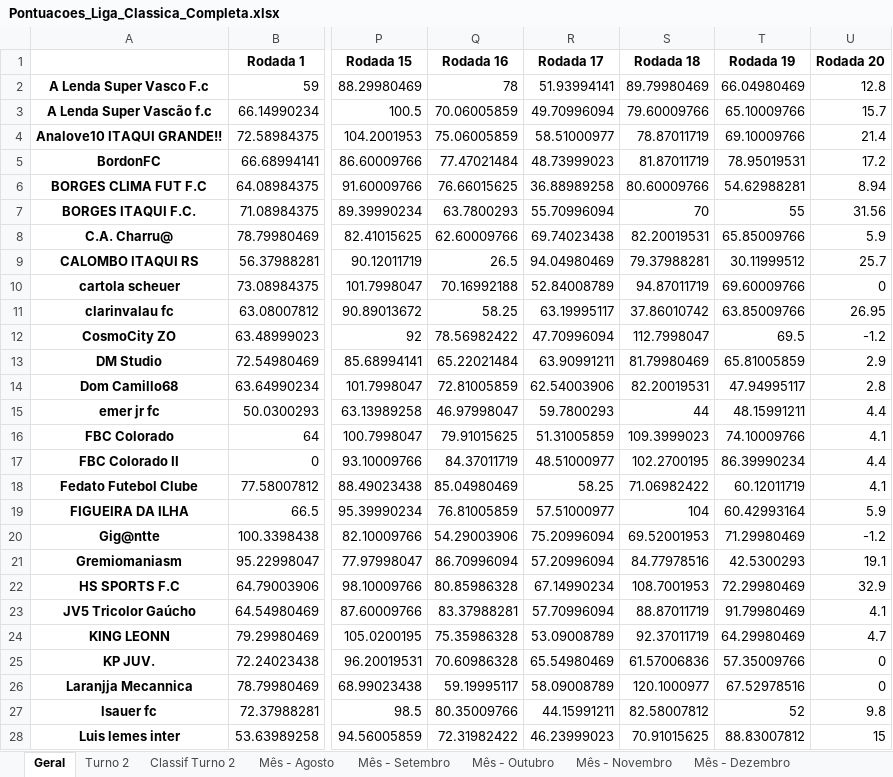
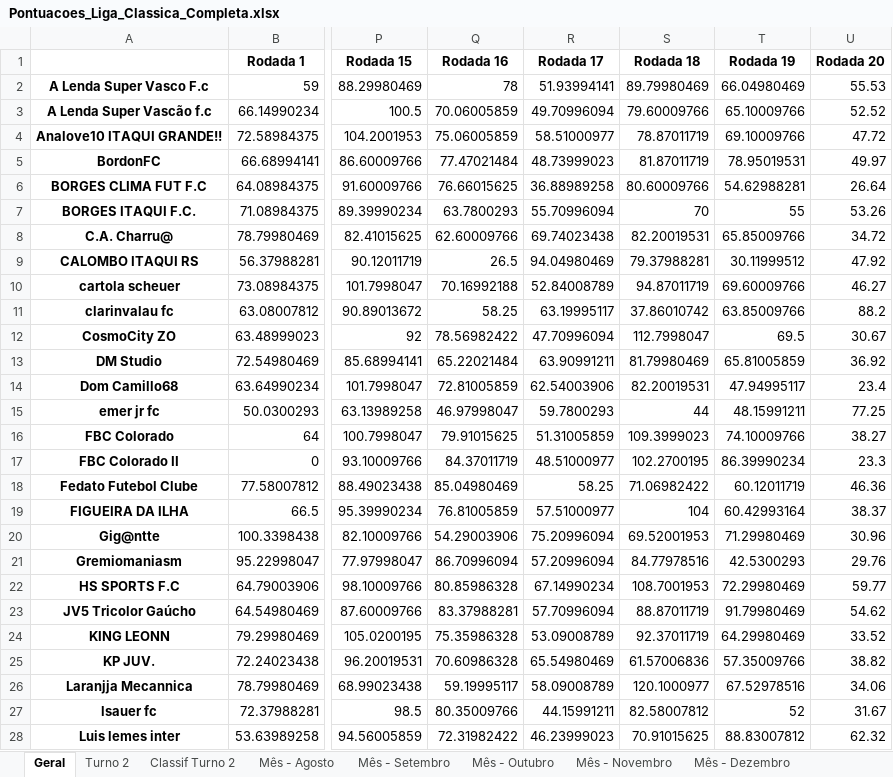
Before and after one commit to FernandoBC23/cartola_fbc_2_turno, an Excel workbook: liga_classica/datasets_liga_classica/Pontuacoes_Liga_Classica_Completa.xlsx, sheet Geral, drawn as a sheet; only a part is shown, gaps mark what is left out; values as stored, in another font and other column widths than the file's, no borders; the diff covers the shown part only; the diff names each change by its address in the sheet, - before the commit and + after, or states it on an @@ line.

```diff
--- a/liga_classica/datasets_liga_classica/Pontuacoes_Liga_Classica_Completa.xlsx (sheet Geral)
+++ b/liga_classica/datasets_liga_classica/Pontuacoes_Liga_Classica_Completa.xlsx (sheet Geral)
-U2 (Rodada 20): 12.8
+U2 (Rodada 20): 55.53
-U3 (Rodada 20): 15.7
+U3 (Rodada 20): 52.52
-U4 (Rodada 20): 21.4
+U4 (Rodada 20): 47.72
-U5 (Rodada 20): 17.2
+U5 (Rodada 20): 49.97
-U6 (Rodada 20): 8.94
+U6 (Rodada 20): 26.64
-U7 (Rodada 20): 31.56
+U7 (Rodada 20): 53.26
-U8 (Rodada 20): 5.9
+U8 (Rodada 20): 34.72
-U9 (Rodada 20): 25.7
+U9 (Rodada 20): 47.92
-U10 (Rodada 20): 0
+U10 (Rodada 20): 46.27
-U11 (Rodada 20): 26.95
+U11 (Rodada 20): 88.2
-U12 (Rodada 20): -1.2
+U12 (Rodada 20): 30.67
-U13 (Rodada 20): 2.9
+U13 (Rodada 20): 36.92
-U14 (Rodada 20): 2.8
+U14 (Rodada 20): 23.4
-U15 (Rodada 20): 4.4
+U15 (Rodada 20): 77.25
-U16 (Rodada 20): 4.1
+U16 (Rodada 20): 38.27
-U17 (Rodada 20): 4.4
+U17 (Rodada 20): 23.3
-U18 (Rodada 20): 4.1
+U18 (Rodada 20): 46.36
-U19 (Rodada 20): 5.9
+U19 (Rodada 20): 38.37
-U20 (Rodada 20): -1.2
+U20 (Rodada 20): 30.96
-U21 (Rodada 20): 19.1
+U21 (Rodada 20): 29.76
-U22 (Rodada 20): 32.9
+U22 (Rodada 20): 59.77
-U23 (Rodada 20): 4.1
+U23 (Rodada 20): 54.62
-U24 (Rodada 20): 4.7
+U24 (Rodada 20): 33.52
-U25 (Rodada 20): 0
+U25 (Rodada 20): 38.82
-U26 (Rodada 20): 0
+U26 (Rodada 20): 34.06
-U27 (Rodada 20): 9.8
+U27 (Rodada 20): 31.67
-U28 (Rodada 20): 15
+U28 (Rodada 20): 62.32
```
Also changed, not shown: 33 edited cells elsewhere in this sheet, sheet Classif Turno 2, sheet Mês - Agosto, sheet Turno 2, libertadores/datasets_liberta/classificacao_por_grupo_fase_1.xlsx, libertadores/datasets_liberta/confrontos_fase_1_libertadores.xlsx, 23 other files.
